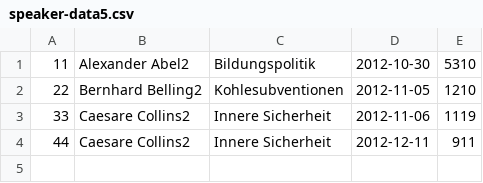
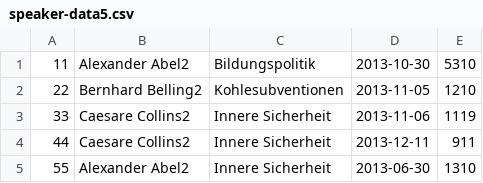
Before and after one commit to TulasiDeviBSanjeeva/TestData, a CSV file: data/speaker-data5.csv, drawn as a sheet.

Commit message:
Update speaker-data5.csv

```diff
--- a/data/speaker-data5.csv
+++ b/data/speaker-data5.csv
@@ -1,4 +1,5 @@
-11,Alexander Abel2,Bildungspolitik,2012-10-30,5310
-22,Bernhard Belling2,Kohlesubventionen,2012-11-05,1210
-33,Caesare Collins2,Innere Sicherheit,2012-11-06,1119
-44,Caesare Collins2,Innere Sicherheit,2012-12-11,911
+11,Alexander Abel2,Bildungspolitik,2013-10-30,5310
+22,Bernhard Belling2,Kohlesubventionen,2013-11-05,1210
+33,Caesare Collins2,Innere Sicherheit,2013-11-06,1119
+44,Caesare Collins2,Innere Sicherheit,2013-12-11,911
+55,Alexander Abel2,Innere Sicherheit,2013-06-30,1310
```
